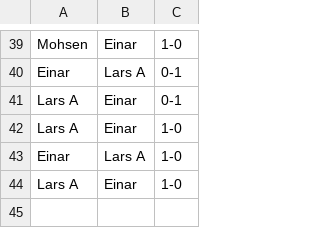
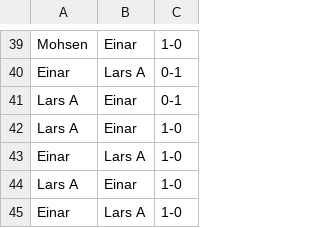
Before and after one commit to 3inar/chessboy3000, a CSV file: record.csv, drawn as a sheet; only a part is shown, gaps mark what is left out.

```diff
--- a/record.csv
+++ b/record.csv
@@ -44 +44,2 @@ Einar,Lars A,1-0
 Lars A,Einar,1-0
+Einar,Lars A,1-0
```
Also changed, not shown: 1 other file.
